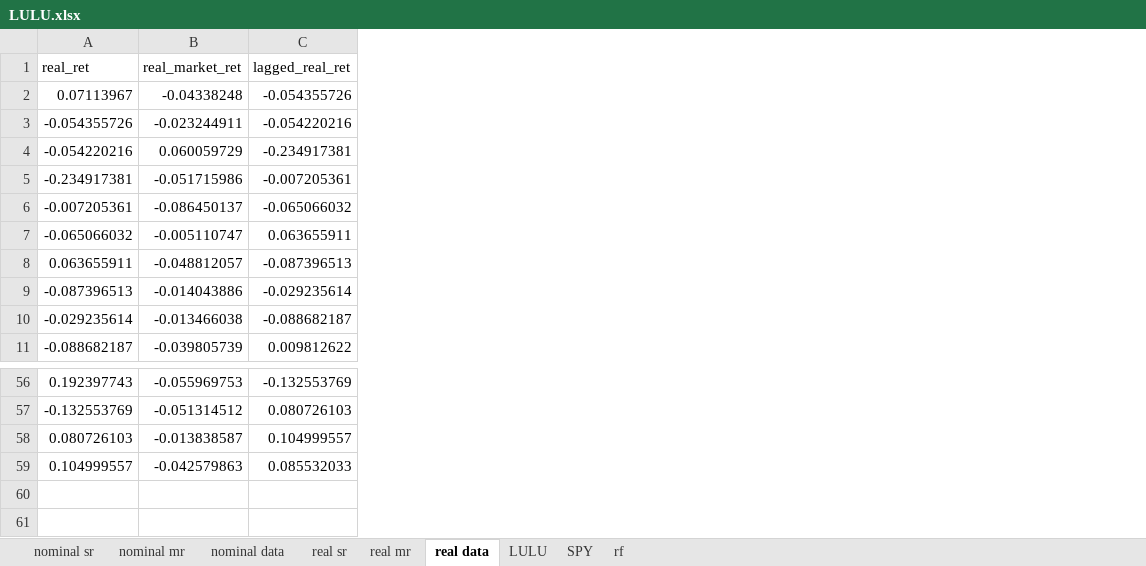
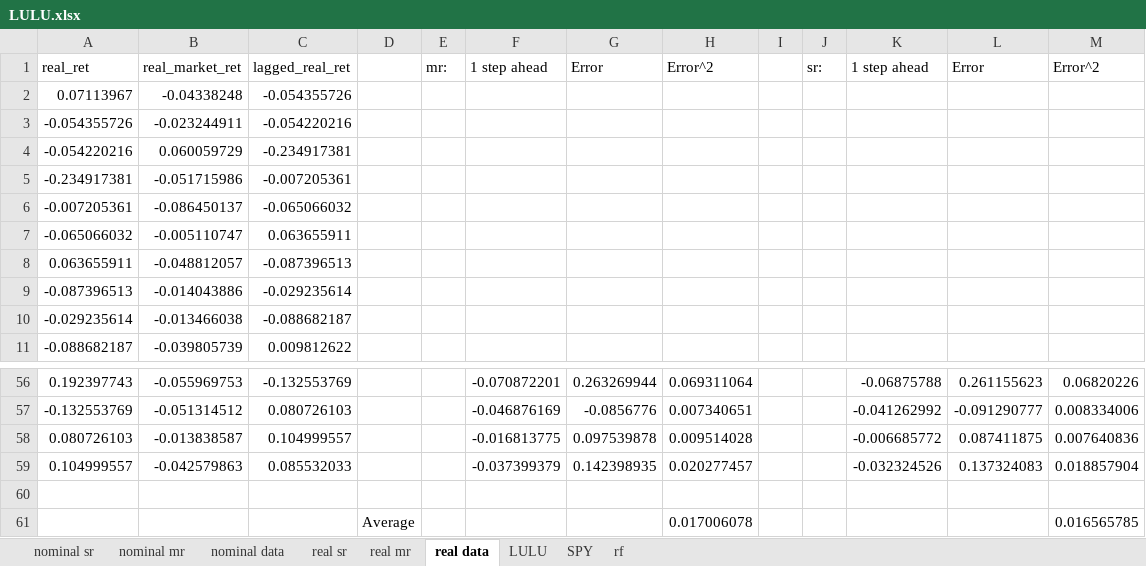
Before and after one commit to Anhmike/wmcm, an Excel workbook: ddm_tests/LULU.xlsx, sheet real data, drawn as a sheet; only a part is shown, gaps mark what is left out; values as stored, in another font and other column widths than the file's, no borders; the diff names each change by its address in the sheet, - before the commit and + after, or states it on an @@ line.

Commit message:
Add files via upload
Added regression forecast.

```diff
--- a/ddm_tests/LULU.xlsx (sheet real data)
+++ b/ddm_tests/LULU.xlsx (sheet real data)
+column D, empty
+column E, row 1: mr:
+column F, row 1: 1 step ahead; rows 56-59: -0.070872201 | -0.046876169 | -0.016813775 | -0.037399379
+column G, row 1: Error; rows 56-59: 0.263269944 | -0.0856776 | 0.097539878 | 0.142398935
+column H, row 1: Error^2; rows 56-59: 0.069311064 | 0.007340651 | 0.009514028 | 0.020277457
+column I, empty
+column J, row 1: sr:
+column K, row 1: 1 step ahead; rows 56-59: -0.06875788 | -0.041262992 | -0.006685772 | -0.032324526
+column L, row 1: Error; rows 56-59: 0.261155623 | -0.091290777 | 0.087411875 | 0.137324083
+column M, row 1: Error^2; rows 56-59: 0.06820226 | 0.008334006 | 0.007640836 | 0.018857904
+row 60: (empty)
+row 61:  |  |  | Average |  |  |  | 0.017006078 |  |  |  |  | 0.016565785
```
Also changed, not shown: sheet nominal data.
